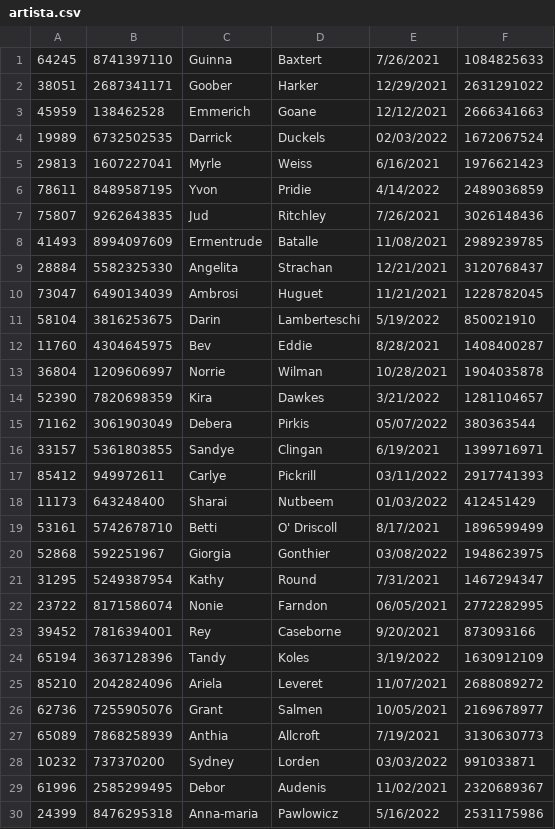
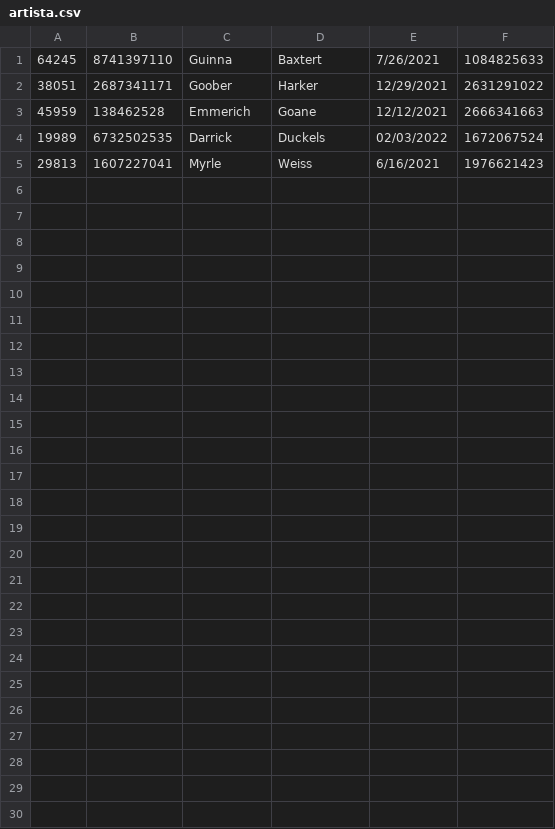
Before and after one commit to VladT-Tempest/galeria, a CSV file: src/galeria/artista.csv, drawn as a sheet; the diff names each change by its address in the sheet, - before the commit and + after, or states it on an @@ line.

```diff
--- a/src/galeria/artista.csv
+++ b/src/galeria/artista.csv
-row 6: 78611 | 8489587195 | Yvon | Pridie | 4/14/2022 | 2489036859
-row 7: 75807 | 9262643835 | Jud | Ritchley | 7/26/2021 | 3026148436
-row 8: 41493 | 8994097609 | Ermentrude | Batalle | 11/08/2021 | 2989239785
-row 9: 28884 | 5582325330 | Angelita | Strachan | 12/21/2021 | 3120768437
-row 10: 73047 | 6490134039 | Ambrosi | Huguet | 11/21/2021 | 1228782045
-row 11: 58104 | 3816253675 | Darin | Lamberteschi | 5/19/2022 | 850021910
-row 12: 11760 | 4304645975 | Bev | Eddie | 8/28/2021 | 1408400287
-row 13: 36804 | 1209606997 | Norrie | Wilman | 10/28/2021 | 1904035878
-row 14: 52390 | 7820698359 | Kira | Dawkes | 3/21/2022 | 1281104657
-row 15: 71162 | 3061903049 | Debera | Pirkis | 05/07/2022 | 380363544
-row 16: 33157 | 5361803855 | Sandye | Clingan | 6/19/2021 | 1399716971
-row 17: 85412 | 949972611 | Carlye | Pickrill | 03/11/2022 | 2917741393
-row 18: 11173 | 643248400 | Sharai | Nutbeem | 01/03/2022 | 412451429
-row 19: 53161 | 5742678710 | Betti | O' Driscoll | 8/17/2021 | 1896599499
-row 20: 52868 | 592251967 | Giorgia | Gonthier | 03/08/2022 | 1948623975
-row 21: 31295 | 5249387954 | Kathy | Round | 7/31/2021 | 1467294347
-row 22: 23722 | 8171586074 | Nonie | Farndon | 06/05/2021 | 2772282995
-row 23: 39452 | 7816394001 | Rey | Caseborne | 9/20/2021 | 873093166
-row 24: 65194 | 3637128396 | Tandy | Koles | 3/19/2022 | 1630912109
-row 25: 85210 | 2042824096 | Ariela | Leveret | 11/07/2021 | 2688089272
-row 26: 62736 | 7255905076 | Grant | Salmen | 10/05/2021 | 2169678977
-row 27: 65089 | 7868258939 | Anthia | Allcroft | 7/19/2021 | 3130630773
-row 28: 10232 | 737370200 | Sydney | Lorden | 03/03/2022 | 991033871
-row 29: 61996 | 2585299495 | Debor | Audenis | 11/02/2021 | 2320689367
-row 30: 24399 | 8476295318 | Anna-maria | Pawlowicz | 5/16/2022 | 2531175986
```
Also changed, not shown: src/galeria/obra.csv, 4 other files.
